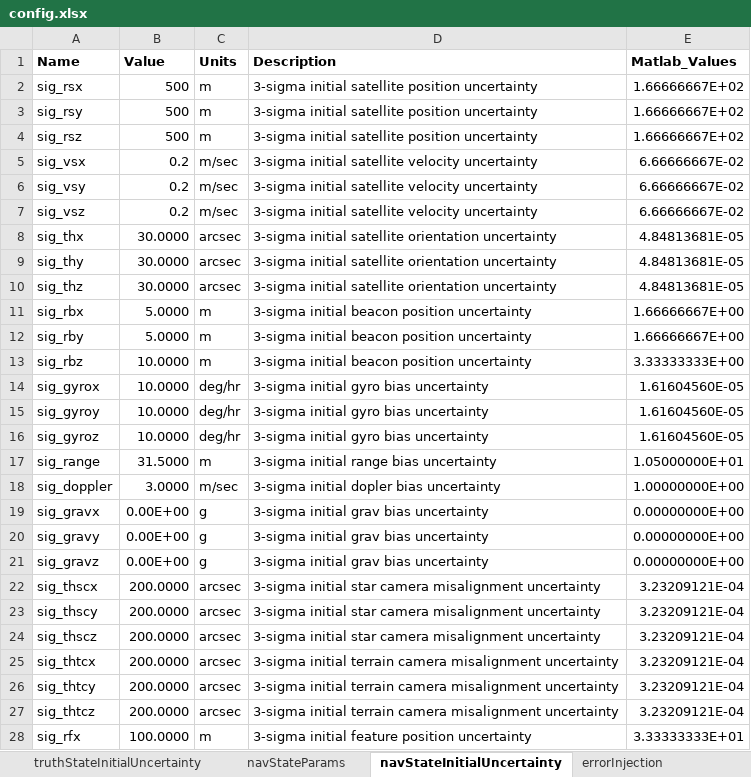
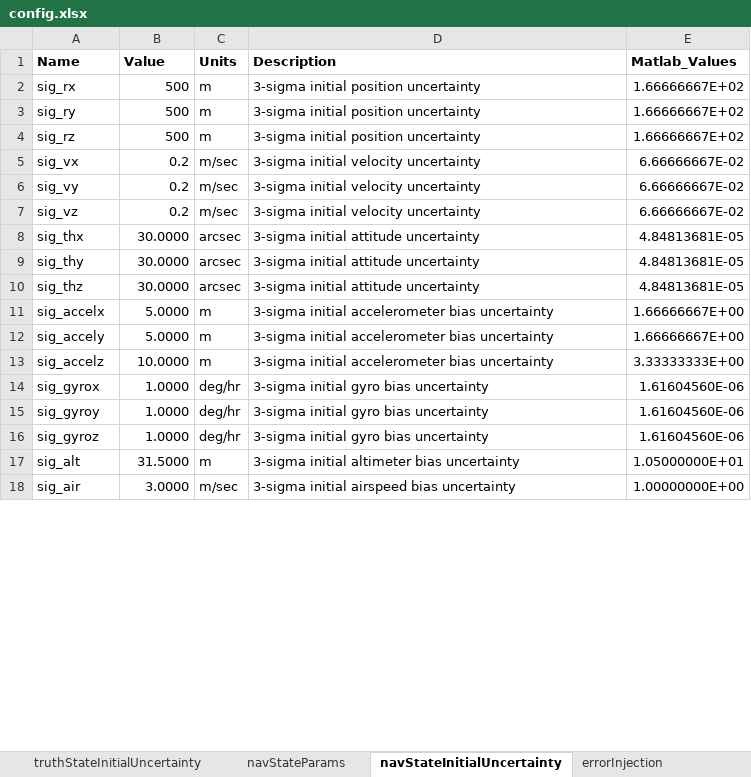
Before and after one commit to RussBabb/rocket2020, an Excel workbook: simulations/monteCarlo/config.xlsx, sheet navStateInitialUncertainty, drawn as a sheet; only a part is shown; values as stored, in another font and other column widths than the file's, no borders; removed rows and columns are numbered as before the commit, all else as after; the diff covers the shown part only; the diff names each change by its address in the sheet, - before the commit and + after, or states it on an @@ line.

```diff
--- a/simulations/monteCarlo/config.xlsx (sheet navStateInitialUncertainty)
+++ b/simulations/monteCarlo/config.xlsx (sheet navStateInitialUncertainty)
-A2 (Name): sig_rsx
+A2 (Name): sig_rx
-D2:D4 (Description): 3-sigma initial satellite position uncertainty
+D2:D4 (Description): 3-sigma initial position uncertainty
-A3 (Name): sig_rsy
+A3 (Name): sig_ry
-A4 (Name): sig_rsz
+A4 (Name): sig_rz
-A5 (Name): sig_vsx
+A5 (Name): sig_vx
-D5:D7 (Description): 3-sigma initial satellite velocity uncertainty
+D5:D7 (Description): 3-sigma initial velocity uncertainty
-A6 (Name): sig_vsy
+A6 (Name): sig_vy
-A7 (Name): sig_vsz
+A7 (Name): sig_vz
-D8:D10 (Description): 3-sigma initial satellite orientation uncertainty
+D8:D10 (Description): 3-sigma initial attitude uncertainty
-A11 (Name): sig_rbx
+A11 (Name): sig_accelx
-D11:D13 (Description): 3-sigma initial beacon position uncertainty
+D11:D13 (Description): 3-sigma initial accelerometer bias uncertainty
-A12 (Name): sig_rby
+A12 (Name): sig_accely
-A13 (Name): sig_rbz
+A13 (Name): sig_accelz
-B14:B16 (Value): 10.0000
+B14:B16 (Value): 1.0000
-E14:E16 (Matlab_Values): 1.61604560E-05
+E14:E16 (Matlab_Values): 1.61604560E-06
-A17 (Name): sig_range
+A17 (Name): sig_alt
-D17 (Description): 3-sigma initial range bias uncertainty
+D17 (Description): 3-sigma initial altimeter bias uncertainty
-A18 (Name): sig_doppler
+A18 (Name): sig_air
-D18 (Description): 3-sigma initial dopler bias uncertainty
+D18 (Description): 3-sigma initial airspeed bias uncertainty
-row 19: sig_gravx | 0.00E+00 | g | 3-sigma initial grav bias uncertainty | 0.00000000E+00
-row 20: sig_gravy | 0.00E+00 | g | 3-sigma initial grav bias uncertainty | 0.00000000E+00
-row 21: sig_gravz | 0.00E+00 | g | 3-sigma initial grav bias uncertainty | 0.00000000E+00
-row 22: sig_thscx | 200.0000 | arcsec | 3-sigma initial star camera misalignment uncertainty | 3.23209121E-04
-row 23: sig_thscy | 200.0000 | arcsec | 3-sigma initial star camera misalignment uncertainty | 3.23209121E-04
-row 24: sig_thscz | 200.0000 | arcsec | 3-sigma initial star camera misalignment uncertainty | 3.23209121E-04
-row 25: sig_thtcx | 200.0000 | arcsec | 3-sigma initial terrain camera misalignment uncertainty | 3.23209121E-04
-row 26: sig_thtcy | 200.0000 | arcsec | 3-sigma initial terrain camera misalignment uncertainty | 3.23209121E-04
-row 27: sig_thtcz | 200.0000 | arcsec | 3-sigma initial terrain camera misalignment uncertainty | 3.23209121E-04
-row 28: sig_rfx | 100.0000 | m | 3-sigma initial feature position uncertainty | 3.33333333E+01
```
Also changed, not shown: 1 added row and 2 removed rows elsewhere in this sheet, sheet truthStateInitialUncertainty, sheet truthStateParams, sheet initialConditions, sheet navStateParams, sheet rocketProps, sheet general, 1 more sheet, formulas that keep their value.
